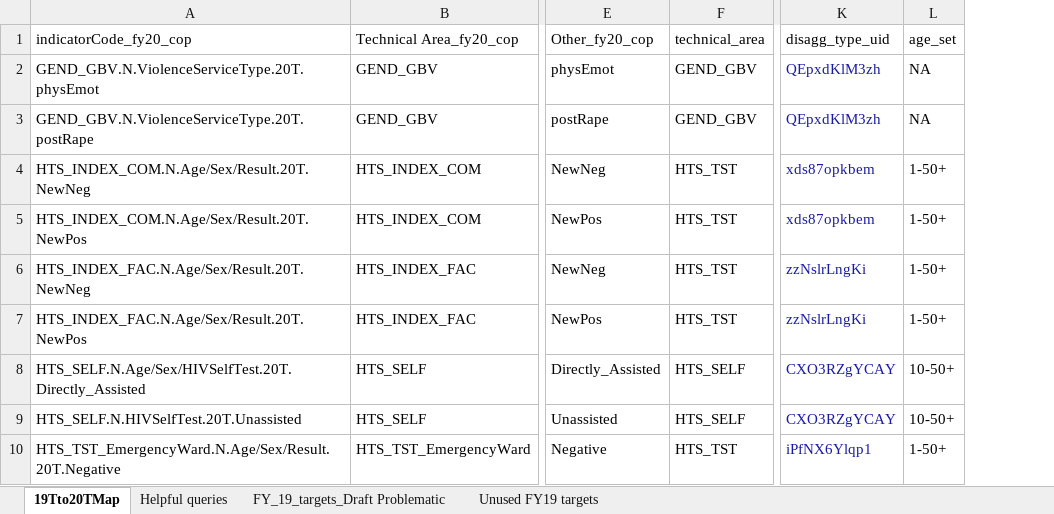
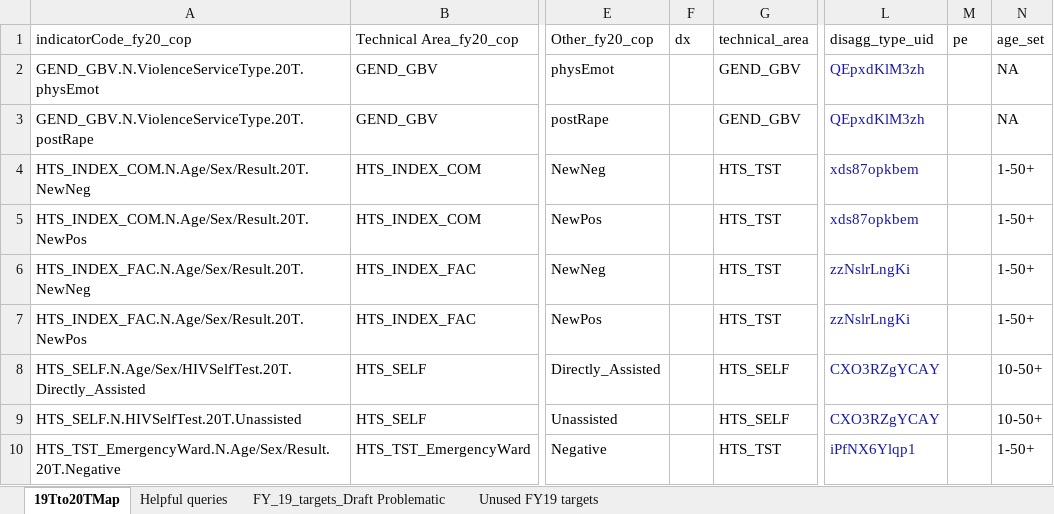
Before and after one commit to pepfar-datim/data-pack-commons, an Excel workbook: data-raw/site_distribution_configuration/19Tto20TMap.xlsx, sheet 19Tto20TMap, drawn as a sheet; only a part is shown, gaps mark what is left out; values as stored, in another font and other column widths than the file's, no borders; the diff names each change by its address in the sheet, - before the commit and + after, or states it on an @@ line.

Commit message:
19Tto20TMap - adding dx and pe columns

```diff
--- a/data-raw/site_distribution_configuration/19Tto20TMap.xlsx (sheet 19Tto20TMap)
+++ b/data-raw/site_distribution_configuration/19Tto20TMap.xlsx (sheet 19Tto20TMap)
+column F (dx), empty
+column M (pe), empty
```
Also changed, not shown: 4 other files.
